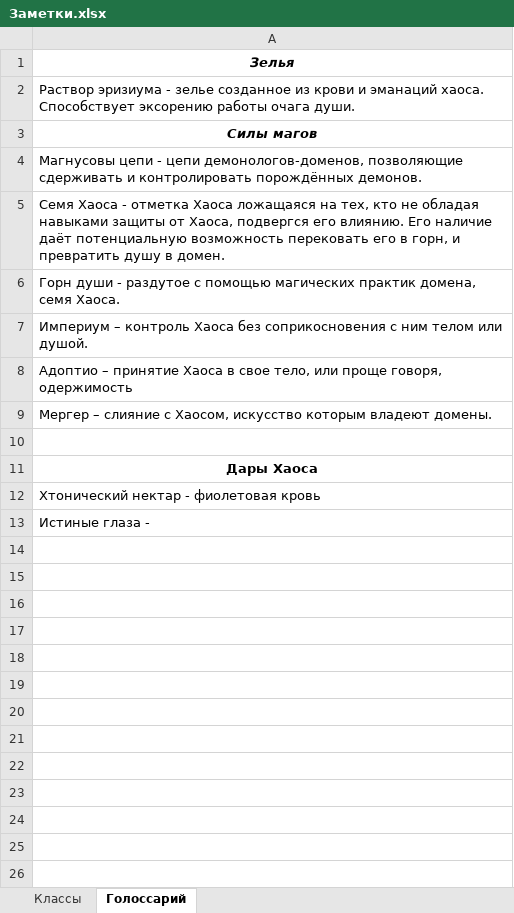
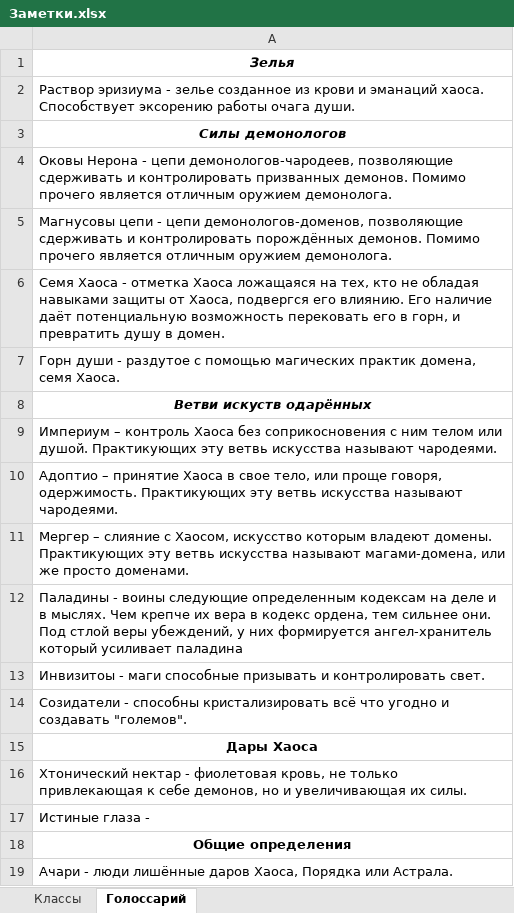
Before and after one commit to garretdrazor/garret, an Excel workbook: Наработки/книги/Демонолог/Заметки.xlsx, sheet Голоссарий, drawn as a sheet; values as stored, in another font and other column widths than the file's, no borders; addresses are those after the commit; the diff names each change by its address in the sheet, - before the commit and + after, or states it on an @@ line.

Commit message:
книги

```diff
--- a/Наработки/книги/Демонолог/Заметки.xlsx (sheet Голоссарий)
+++ b/Наработки/книги/Демонолог/Заметки.xlsx (sheet Голоссарий)
-A3: Силы магов
+A3: Силы демонологов
-A4: Магнусовы цепи - цепи демонологов-доменов, позволяющие сдерживать и контролировать порождённых демонов.
+A4: Оковы Нерона - цепи демонологов-чародеев, позволяющие сдерживать и контролировать призванных демонов. Помимо прочего является отличным оружием демонолога.
+row 5: Магнусовы цепи - цепи демонологов-доменов, позволяющие сдерживать и контролировать порождённых демонов. Помимо прочего является отличным оружием демонолога.
-A8: Империум – контроль Хаоса без соприкосновения с ним телом или душой.
+A8: Ветви искуств одарённых
@@ A8 bold: off → on, italic: off → on, alignment: left → center @@
-A9: Адоптио – принятие Хаоса в свое тело, или проще говоря, одержимость
+A9: Империум – контроль Хаоса без соприкосновения с ним телом или душой. Практикующих эту ветвь искусства называют чародеями.
-A10: Мергер – слияние с Хаосом, искусство которым владеют домены.
+A10: Адоптио – принятие Хаоса в свое тело, или проще говоря, одержимость. Практикующих эту ветвь искусства называют чародеями.
-A11: (empty)
+A11: Мергер – слияние с Хаосом, искусство которым владеют домены. Практикующих эту ветвь искусства называют магами-домена, или же просто доменами.
+row 12: Паладины - воины следующие определенным кодексам на деле и в мыслях. Чем крепче их вера в кодекс ордена, тем сильнее они. Под стлой веры убеждений, у них формируется ангел-хранитель который усиливает паладина
+row 13: Инвизитоы - маги способные призывать и контролировать свет.
+row 14: Созидатели - способны кристализировать всё что угодно и создавать "големов".
-A16: …- фиолетовая кровь
+A16: …- фиолетовая кровь, не только привлекающая к себе демонов, но и увеличивающая их силы.
+row 18: Общие определения
+row 19: Ачари - люди лишённые даров Хаоса, Порядка или Астрала.
```
Also changed, not shown: sheet Классы, 17 other files.
